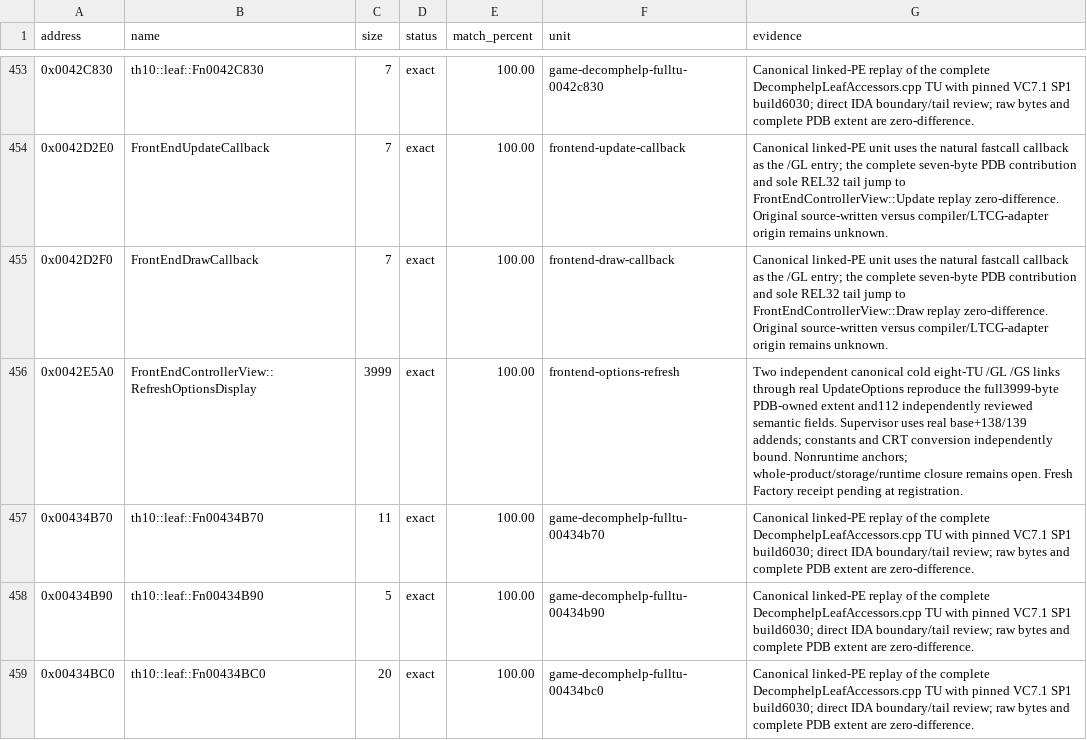
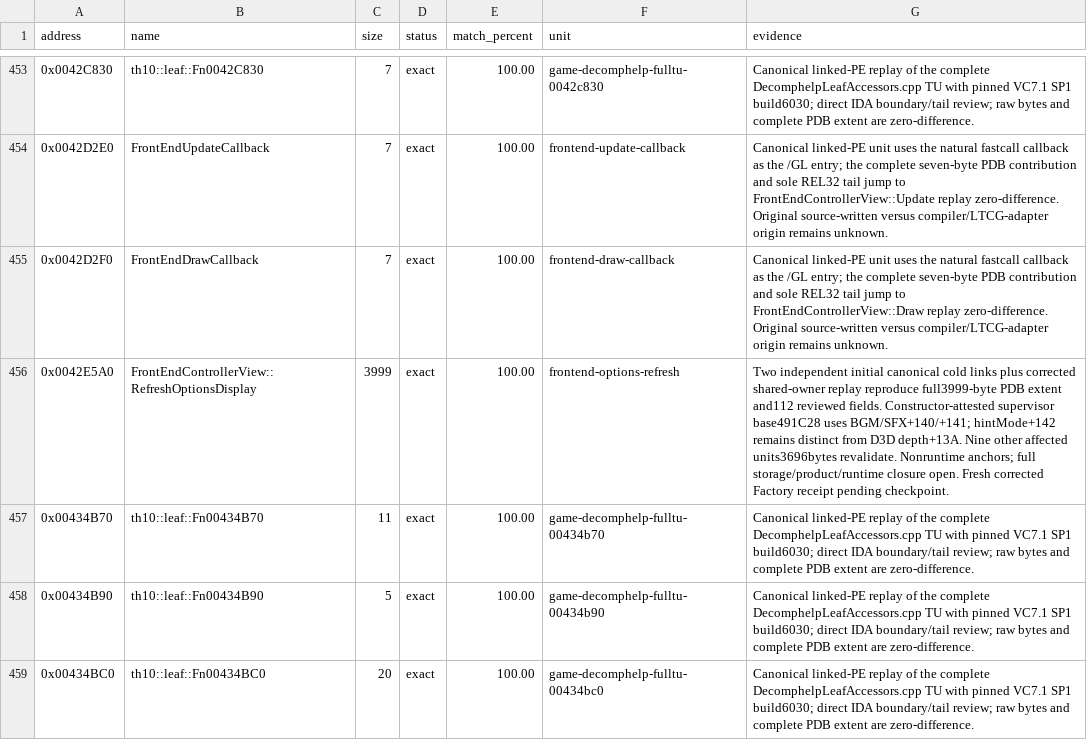
Before and after one commit to N0zoM1z0/th10, a CSV file: config/matches.csv, drawn as a sheet; only a part is shown, gaps mark what is left out.

```diff
--- a/config/matches.csv
+++ b/config/matches.csv
@@ -455,3 +455,3 @@ address,name,size,status,match_percent,unit,evidence
 0x0042D2F0,FrontEndDrawCallback,7,exact,100.00,frontend-draw-callback,Canonical linked-PE unit uses the natural fastcall callback as the /GL entry; the complete seven-byte PDB contribution and sole REL32 tail jump to FrontEndControllerView::Draw replay zero-difference. Original source-written versus compiler/LTCG-adapter origin remains unknown.
-0x0042E5A0,FrontEndControllerView::RefreshOptionsDisplay,3999,exact,100.00,frontend-options-refresh,Two independent canonical cold eight-TU /GL /GS links through real UpdateOptions reproduce the full3999-byte PDB-owned extent and112 independently reviewed semantic fields. Supervisor uses real base+138/139 addends; constants and CRT conversion independently bound. Nonruntime anchors; whole-product/storage/runtime closure remains open. Fresh Factory receipt pending at registration.
+0x0042E5A0,FrontEndControllerView::RefreshOptionsDisplay,3999,exact,100.00,frontend-options-refresh,Two independent initial canonical cold links plus corrected shared-owner replay reproduce full3999-byte PDB extent and112 reviewed fields. Constructor-attested supervisor base491C28 uses BGM/SFX+140/+141; hintMode+142 remains distinct from D3D depth+13A. Nine other affected units3696bytes revalidate. Nonruntime anchors; full storage/product/runtime closure open. Fresh corrected Factory receipt pending checkpoint.
 0x00434B70,th10::leaf::Fn00434B70,11,exact,100.00,game-decomphelp-fulltu-00434b70,Canonical linked-PE replay of the complete DecomphelpLeafAccessors.cpp TU with pinned VC7.1 SP1 build6030; direct IDA boundary/tail review; raw bytes and complete PDB extent are zero-difference.
```
Also changed, not shown: config/functions.csv, 8 other files.
